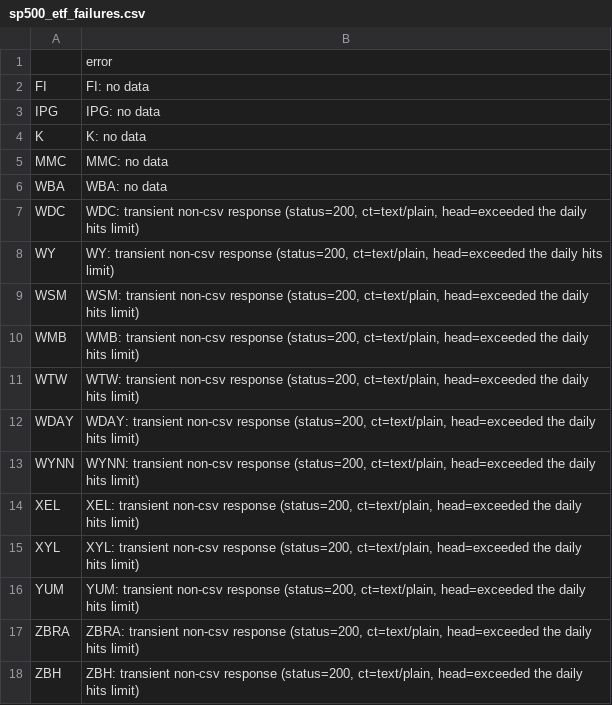
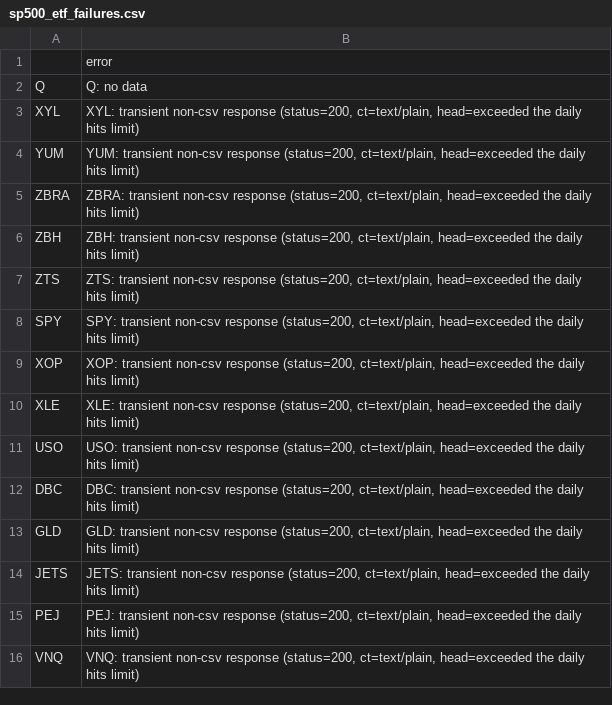
Before and after one commit to therealbct/yh_sp500, a CSV file: sp500_etf_failures.csv, drawn as a sheet; only a part is shown; the shorter side is filled out with more unchanged rows.

```diff
--- a/sp500_etf_failures.csv
+++ b/sp500_etf_failures.csv
@@ -1,15 +1,3 @@
 ,error
-FI,FI: no data
-IPG,IPG: no data
-K,K: no data
-MMC,MMC: no data
-WBA,WBA: no data
-WDC,"WDC: transient non-csv response (status=200, ct=text/plain, head=exceeded the daily hits limit)"
-WY,"WY: transient non-csv response (status=200, ct=text/plain, head=exceeded the daily hits limit)"
-WSM,"WSM: transient non-csv response (status=200, ct=text/plain, head=exceeded the daily hits limit)"
-WMB,"WMB: transient non-csv response (status=200, ct=text/plain, head=exceeded the daily hits limit)"
-WTW,"WTW: transient non-csv response (status=200, ct=text/plain, head=exceeded the daily hits limit)"
-WDAY,"WDAY: transient non-csv response (status=200, ct=text/plain, head=exceeded the daily hits limit)"
-WYNN,"WYNN: transient non-csv response (status=200, ct=text/plain, head=exceeded the daily hits limit)"
-XEL,"XEL: transient non-csv response (status=200, ct=text/plain, head=exceeded the daily hits limit)"
+Q,Q: no data
 XYL,"XYL: transient non-csv response (status=200, ct=text/plain, head=exceeded the daily hits limit)"
```
Also changed, not shown: 2 other files.
